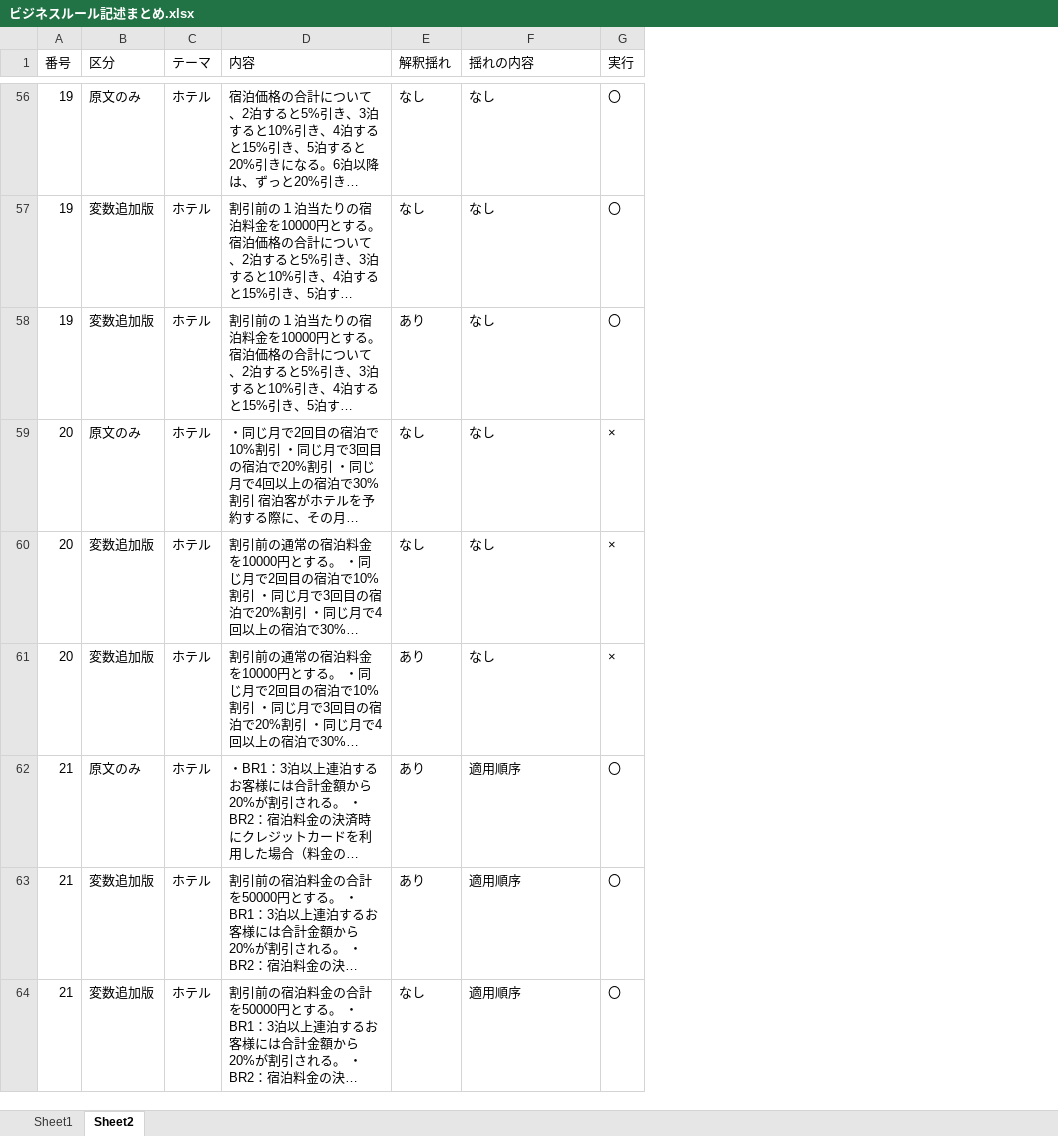
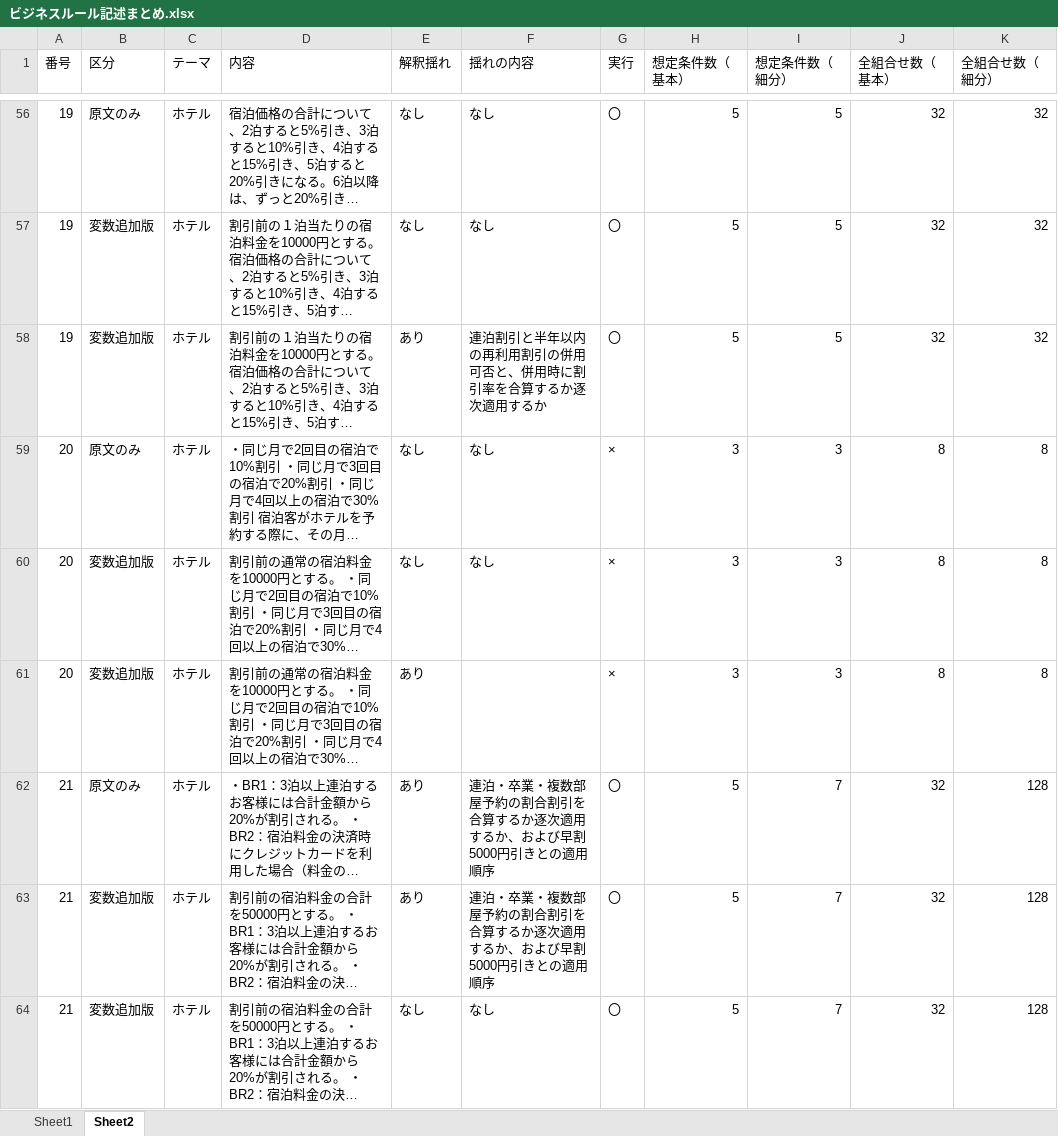
Before and after one commit to yousuke43/research_tool, an Excel workbook: data/ビジネスルール記述まとめ.xlsx, sheet Sheet2, drawn as a sheet; only a part is shown, gaps mark what is left out; long unchanged cells end in …; values as stored, in another font and other column widths than the file's, no cell formats; the diff covers the shown part only; the diff names each change by its address in the sheet, - before the commit and + after, or states it on an @@ line.

```diff
--- a/data/ビジネスルール記述まとめ.xlsx (sheet Sheet2)
+++ b/data/ビジネスルール記述まとめ.xlsx (sheet Sheet2)
+column H (想定条件数（基本）), rows 56-64: 5 | 5 | 5 | 3 | 3 | 3 | 5 | 5 | 5
+column I (想定条件数（細分）), rows 56-64: 5 | 5 | 5 | 3 | 3 | 3 | 7 | 7 | 7
+column J (全組合せ数（基本）), rows 56-64: 32 | 32 | 32 | 8 | 8 | 8 | 32 | 32 | 32
+column K (全組合せ数（細分）), rows 56-64: 32 | 32 | 32 | 8 | 8 | 8 | 128 | 128 | 128
-F58 (揺れの内容): なし
+F58 (揺れの内容): 連泊割引と半年以内の再利用割引の併用可否と、併用時に割引率を合算するか逐次適用するか
-F61 (揺れの内容): なし
+F61 (揺れの内容): (empty)
-F62:F63 (揺れの内容): 適用順序
+F62:F63 (揺れの内容): 連泊・卒業・複数部屋予約の割合割引を合算するか逐次適用するか、および早割5000円引きとの適用順序
-F64 (揺れの内容): 適用順序
+F64 (揺れの内容): なし
```
Also changed, not shown: 94 edited cells elsewhere in this sheet, cell formats, 36 other files.
